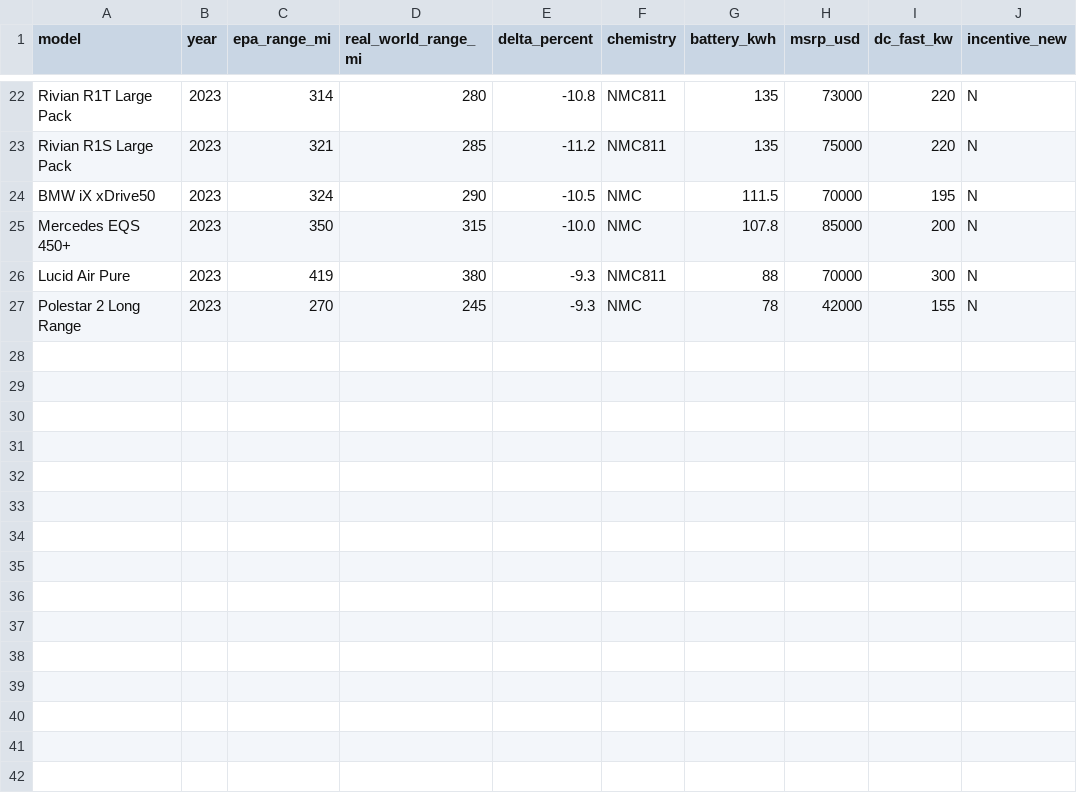
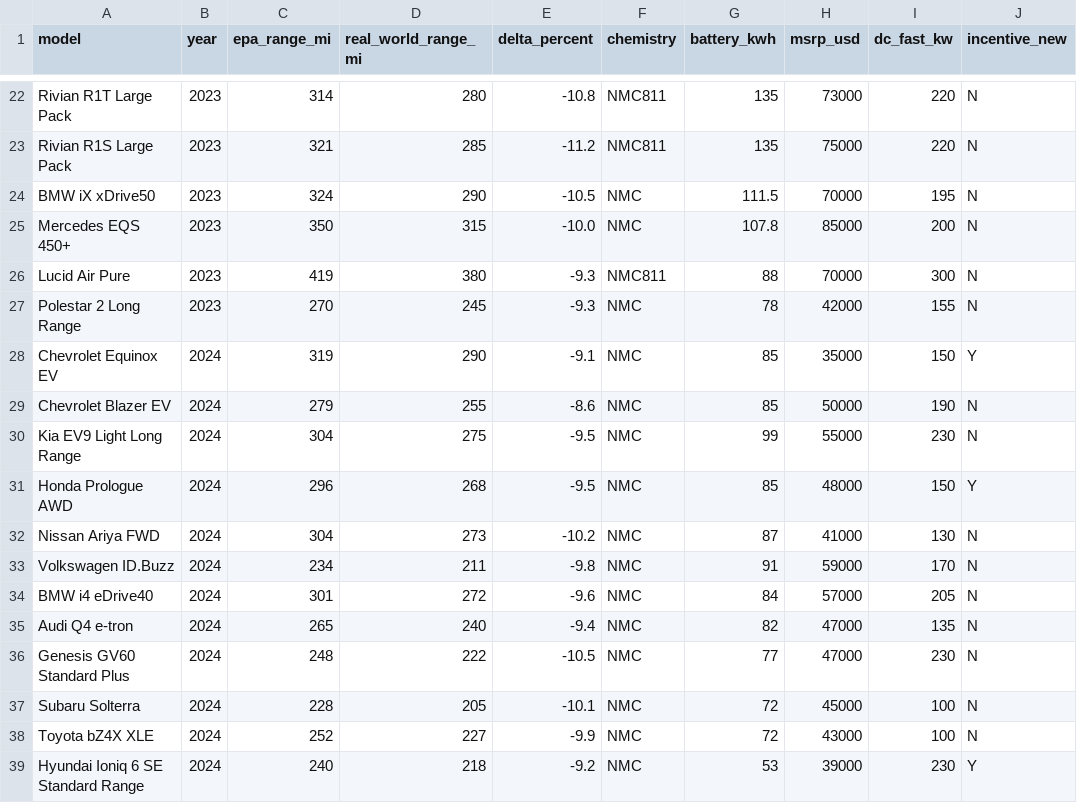
Before and after one commit to frankajieh-ship-it/ev-risk, a CSV file: data_v1.0/range_delta.csv, drawn as a sheet; only a part is shown, gaps mark what is left out.

```diff
--- a/data_v1.0/range_delta.csv
+++ b/data_v1.0/range_delta.csv
@@ -27 +27,13 @@ Lucid Air Pure,2023,419,380,-9.3,NMC811,88,70000,300,N
 Polestar 2 Long Range,2023,270,245,-9.3,NMC,78,42000,155,N
+Chevrolet Equinox EV,2024,319,290,-9.1,NMC,85,35000,150,Y
+Chevrolet Blazer EV,2024,279,255,-8.6,NMC,85,50000,190,N
+Kia EV9 Light Long Range,2024,304,275,-9.5,NMC,99,55000,230,N
+Honda Prologue AWD,2024,296,268,-9.5,NMC,85,48000,150,Y
+Nissan Ariya FWD,2024,304,273,-10.2,NMC,87,41000,130,N
+Volkswagen ID.Buzz,2024,234,211,-9.8,NMC,91,59000,170,N
+BMW i4 eDrive40,2024,301,272,-9.6,NMC,84,57000,205,N
+Audi Q4 e-tron,2024,265,240,-9.4,NMC,82,47000,135,N
+Genesis GV60 Standard Plus,2024,248,222,-10.5,NMC,77,47000,230,N
+Subaru Solterra,2024,228,205,-10.1,NMC,72,45000,100,N
+Toyota bZ4X XLE,2024,252,227,-9.9,NMC,72,43000,100,N
+Hyundai Ioniq 6 SE Standard Range,2024,240,218,-9.2,NMC,53,39000,230,Y
```
Also changed, not shown: 2 other files.
